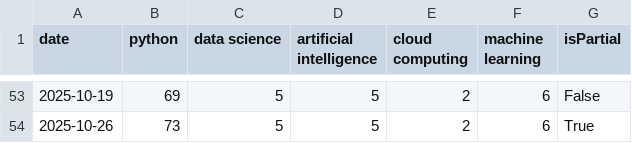
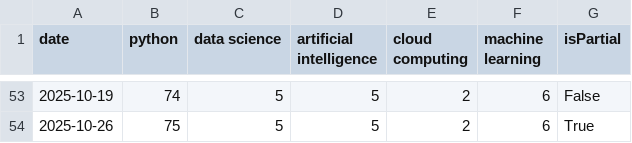
Before and after one commit to ahsal075/TechTrendForecaster, a CSV file: google_trends_data.csv, drawn as a sheet; only a part is shown, gaps mark what is left out; the diff covers the shown part only.

```diff
--- a/google_trends_data.csv
+++ b/google_trends_data.csv
@@ -53,2 +53,2 @@ date,python,data science,artificial intelligence,cloud computing,machine learnin
-2025-10-19,69,5,5,2,6,False
-2025-10-26,73,5,5,2,6,True
+2025-10-19,74,5,5,2,6,False
+2025-10-26,75,5,5,2,6,True
```
Also changed, not shown: 64 edited cells elsewhere in this file, forecast_sample_python.csv, real_remoteok_jobs.csv, 2 other files.
